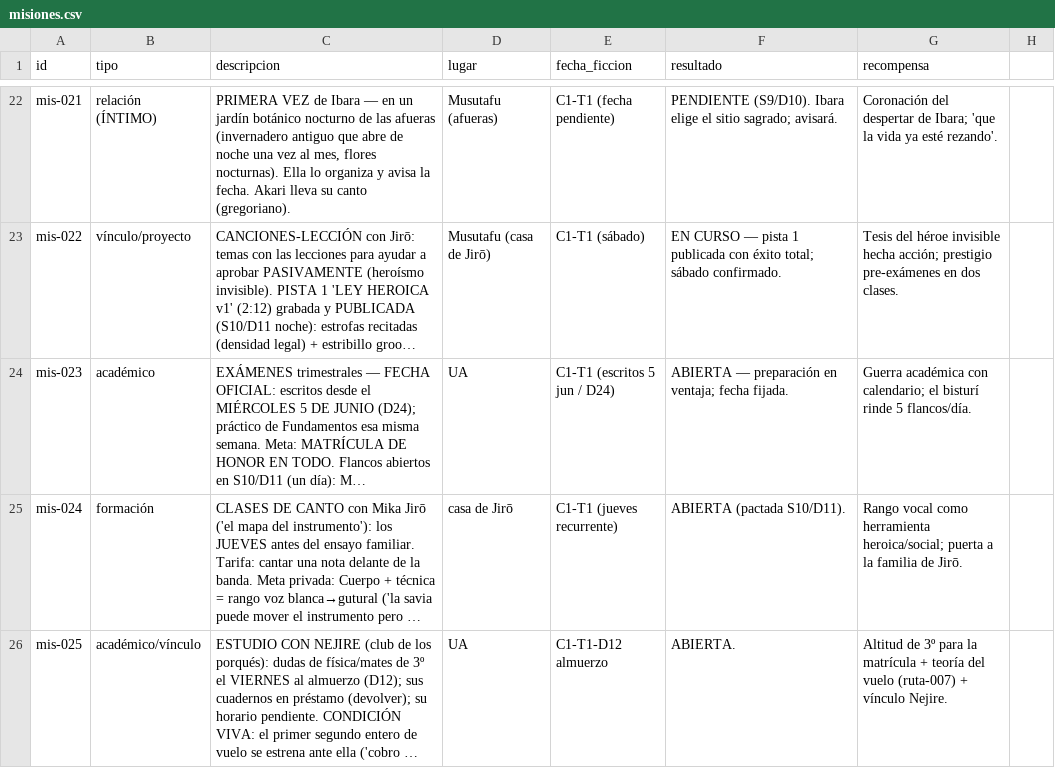
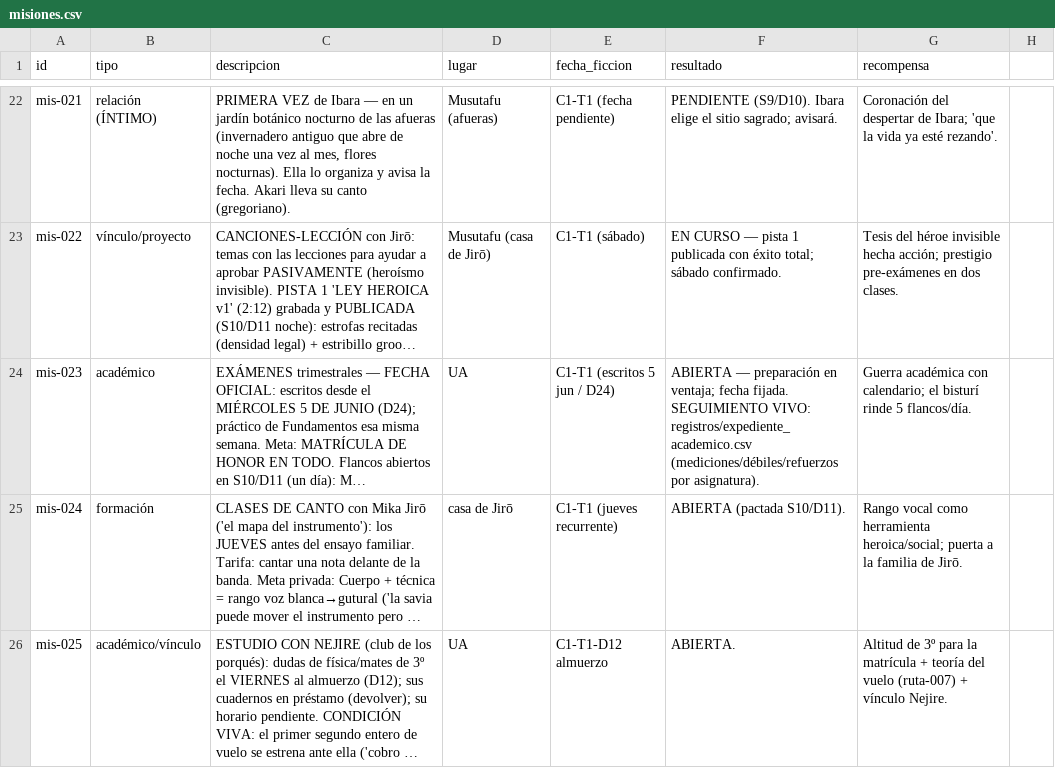
Before and after one commit to linusmandrake/rpg-myheroacademia-pc-pendiente, a CSV file: registros/misiones.csv, drawn as a sheet; only a part is shown, gaps mark what is left out; long unchanged cells end in …; the diff names each change by its address in the sheet, - before the commit and + after, or states it on an @@ line.

```diff
--- a/registros/misiones.csv
+++ b/registros/misiones.csv
-F24 (resultado): …fecha fijada.
+F24 (resultado): …fecha fijada. SEGUIMIENTO VIVO: registros/expediente_academico.csv (mediciones/débiles/refuerzos por asignatura).
```
Also changed, not shown: 2 other files.
